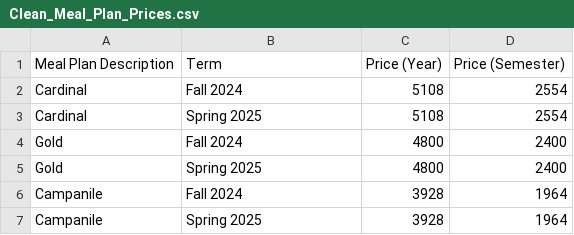
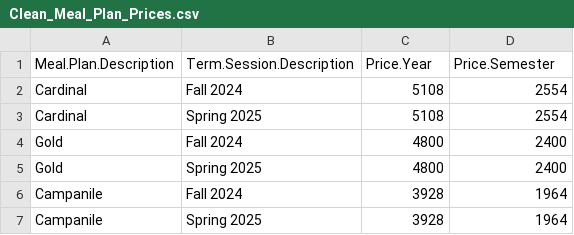
Before and after one commit to aawyatt/DS4010_E, a CSV file: data_folder/transformed_data/Clean_Meal_Plan_Prices.csv, drawn as a sheet; only a part is shown.

Commit message:
Price data visual

```diff
--- a/data_folder/transformed_data/Clean_Meal_Plan_Prices.csv
+++ b/data_folder/transformed_data/Clean_Meal_Plan_Prices.csv
@@ -1,2 +1,2 @@
-"Meal Plan Description","Term","Price (Year)","Price (Semester)"
+"Meal.Plan.Description","Term.Session.Description","Price.Year","Price.Semester"
 "Cardinal","Fall 2024",5108,2554
```
Also changed, not shown: 2 other files.
